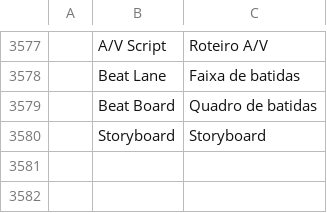
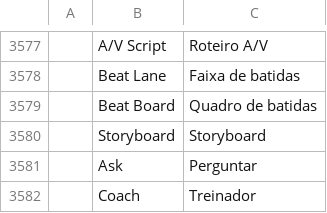
Before and after one commit to AdeThorMiwa/edith, a TSV file: crates/ui-egui/src/i18n/pt-br.tsv, drawn as a sheet; only a part is shown, gaps mark what is left out.

```diff
--- a/crates/ui-egui/src/i18n/pt-br.tsv
+++ b/crates/ui-egui/src/i18n/pt-br.tsv
@@ -3580 +3580,3 @@
 	Storyboard	Storyboard
+	Ask	Perguntar
+	Coach	Treinador
```
Also changed, not shown: crates/ui-egui/src/i18n/es.tsv, crates/ui-egui/src/i18n/ja.tsv, 12 other files.
